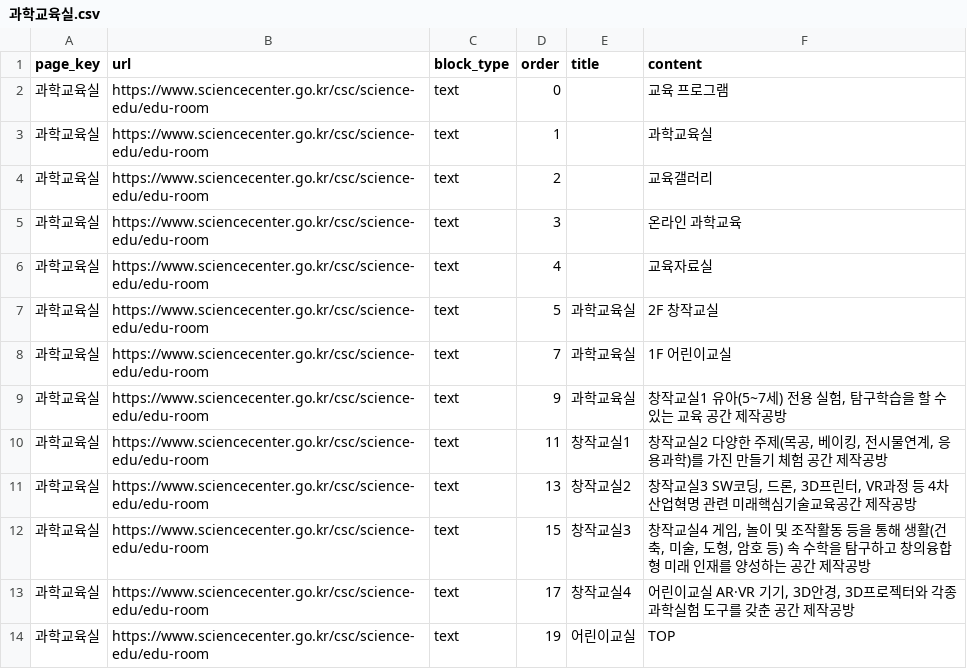
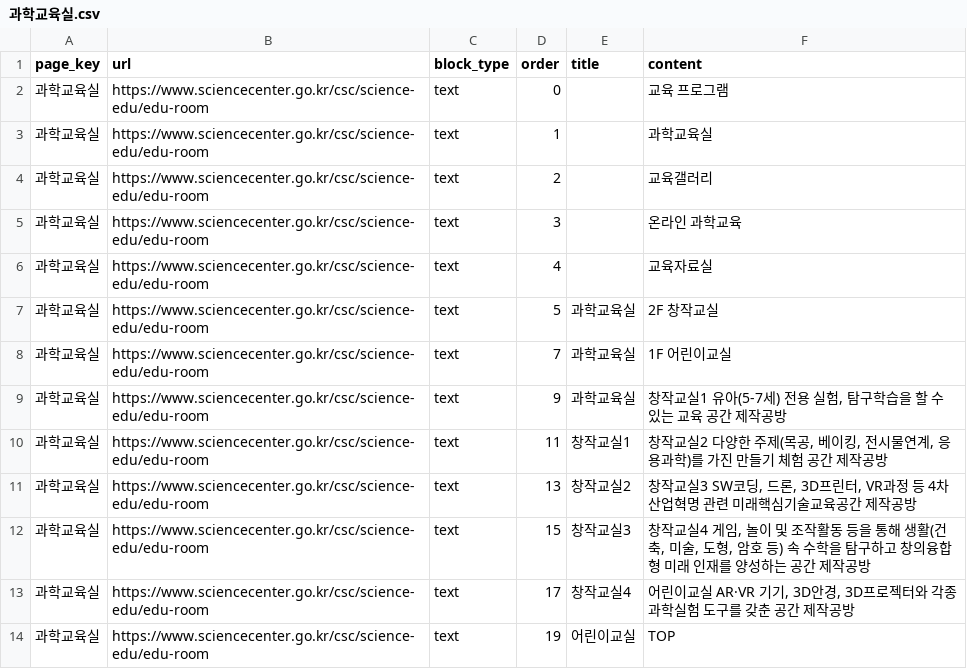
Before and after one commit to yeeun-kim-khu/NCSC-AI-Guide-Mobile, a CSV file: data/pages/과학교육실.csv, drawn as a sheet.

```diff
--- a/data/pages/과학교육실.csv
+++ b/data/pages/과학교육실.csv
@@ -8,3 +8,3 @@
 과학교육실,https://www.sciencecenter.go.kr/csc/science-edu/edu-room,text,7,과학교육실,1F 어린이교실
-과학교육실,https://www.sciencecenter.go.kr/csc/science-edu/edu-room,text,9,과학교육실,"창작교실1 유아(5~7세) 전용 실험, 탐구학습을 할 수 있는 교육 공간 제작공방"
+과학교육실,https://www.sciencecenter.go.kr/csc/science-edu/edu-room,text,9,과학교육실,"창작교실1 유아(5-7세) 전용 실험, 탐구학습을 할 수 있는 교육 공간 제작공방"
 과학교육실,https://www.sciencecenter.go.kr/csc/science-edu/edu-room,text,11,창작교실1,"창작교실2 다양한 주제(목공, 베이킹, 전시물연계, 응용과학)를 가진 만들기 체험 공간 제작공방"
```
Also changed, not shown: data/pages/교육예약.csv, data/pages/단체예약.csv, 28 other files.
